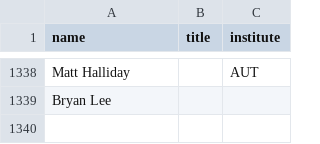
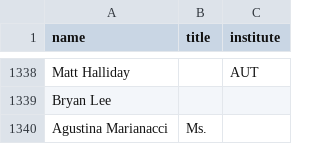
Before and after one commit to ClaxonNZ/ClaxonNZ.github.io, a CSV file: signatories/data/signatories.csv, drawn as a sheet; only a part is shown, gaps mark what is left out.

Commit message:
Updating signatories on 17 July 2020

```diff
--- a/signatories/data/signatories.csv
+++ b/signatories/data/signatories.csv
@@ -1339 +1339,2 @@ Matt Halliday,,AUT
 Bryan Lee,,
+Agustina Marianacci,Ms.,
```
